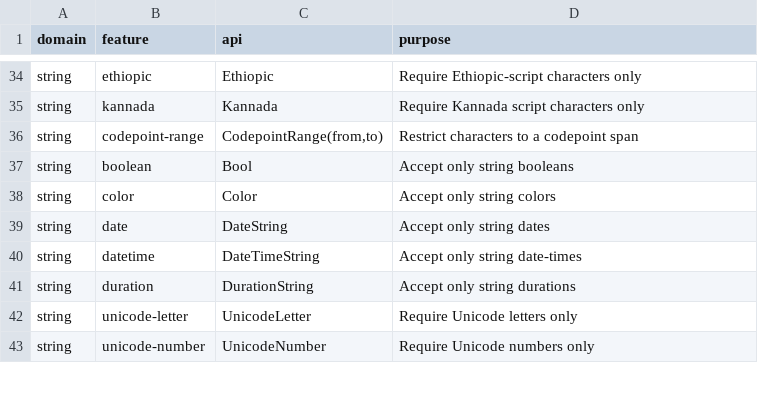
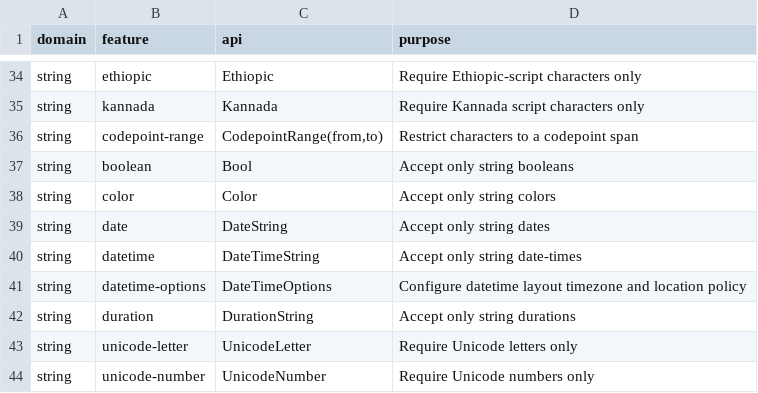
Before and after one commit to flarebyte/snake-knot-picker, a CSV file: doc/design-meta/examples/validation.csv, drawn as a sheet; only a part is shown, gaps mark what is left out.

```diff
--- a/doc/design-meta/examples/validation.csv
+++ b/doc/design-meta/examples/validation.csv
@@ -40,2 +40,3 @@ string,date,DateString,Accept only string dates
 string,datetime,DateTimeString,Accept only string date-times
+string,datetime-options,DateTimeOptions,Configure datetime layout timezone and location policy
 string,duration,DurationString,Accept only string durations
```
Also changed, not shown: doc/design-meta/examples/args-usecase.csv, 7 other files.
